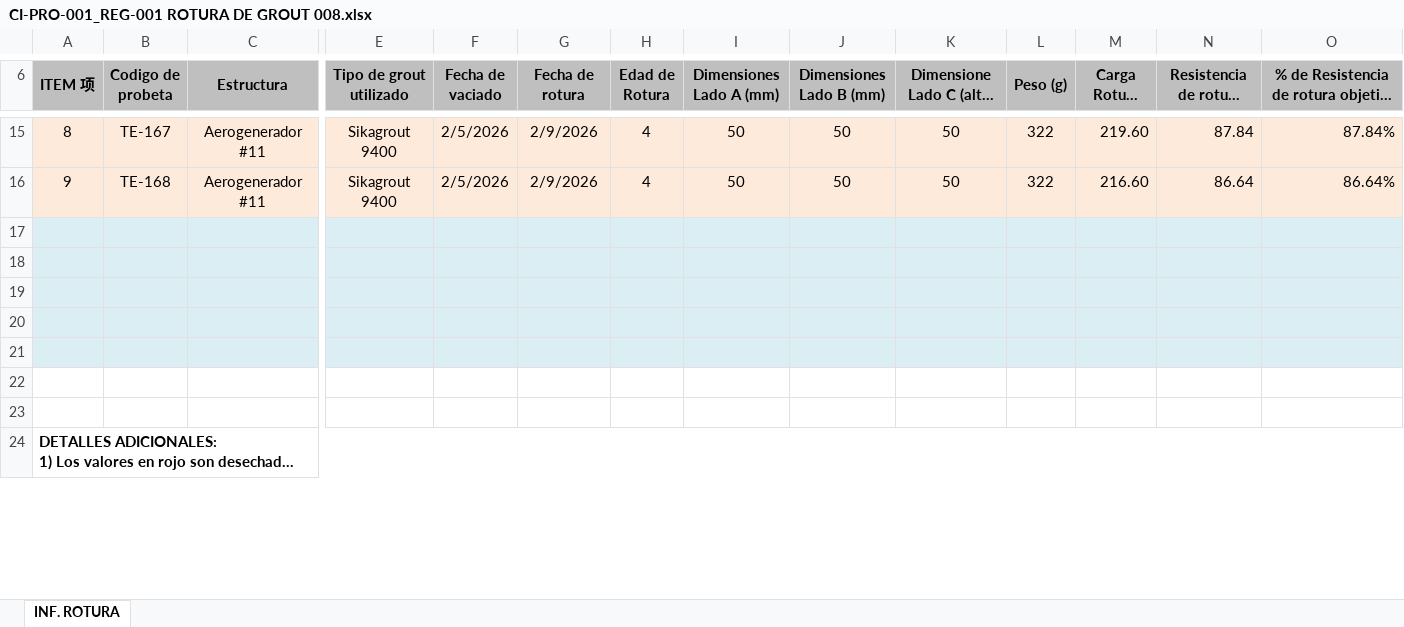
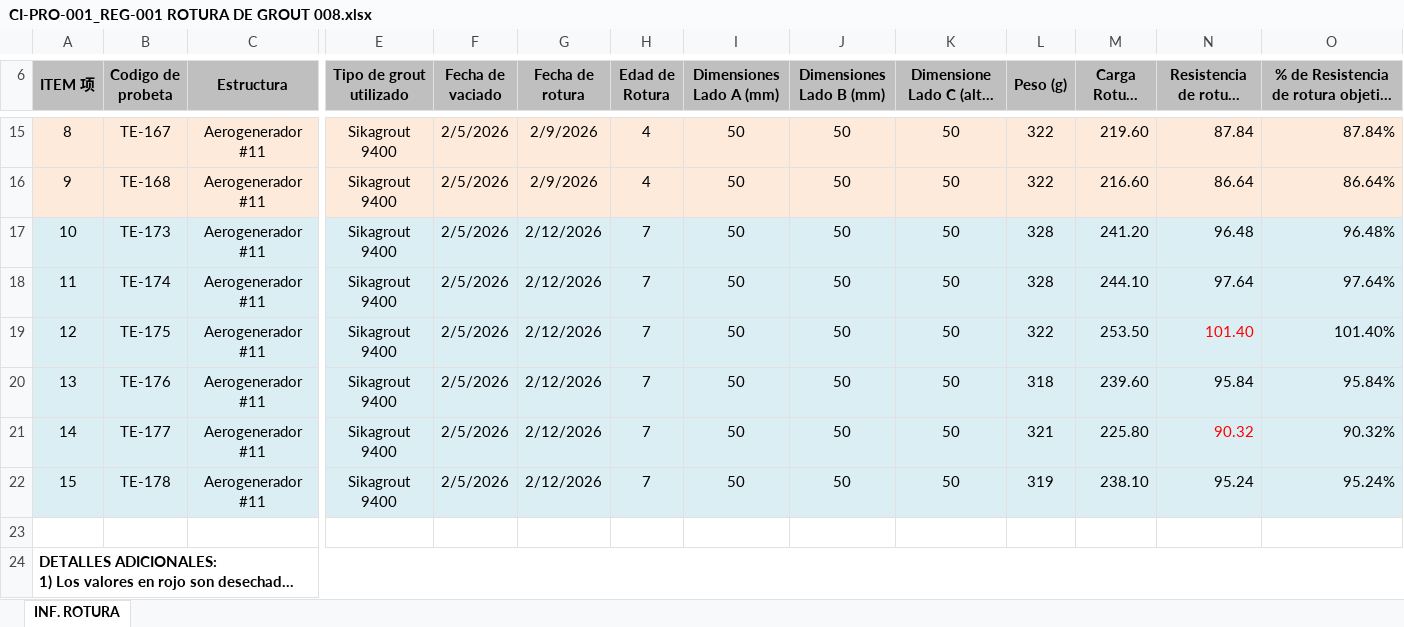
Before and after one commit to fertorm/Blue-Tech, an Excel workbook: Grout Stats/CI-PRO-001_REG-001 ROTURA DE GROUT 008.xlsx, sheet INF. ROTURA, drawn as a sheet; only a part is shown, gaps mark what is left out; long unchanged cells end in …; values as stored, in another font and other column widths than the file's, no borders; charts and pictures not drawn; removed rows and columns are numbered as before the commit, all else as after; rows hold the shown columns only; the diff covers the shown part only; the diff names each change by its address in the sheet, - before the commit and + after, or states it on an @@ line.

```diff
--- a/Grout Stats/CI-PRO-001_REG-001 ROTURA DE GROUT 008.xlsx (sheet INF. ROTURA)
+++ b/Grout Stats/CI-PRO-001_REG-001 ROTURA DE GROUT 008.xlsx (sheet INF. ROTURA)
-row 17: (empty)
-row 17: (empty)
+row 17: 10 | TE-173 | Aerogenerador #11 | Sikagrout 9400 | 2/5/2026 | 2/12/2026 | 7 | 50 | 50 | 50 | 328 | 241.20 | 96.48 | 96.48%
-row 18: (empty)
+row 18: 11 | TE-174 | Aerogenerador #11 | Sikagrout 9400 | 2/5/2026 | 2/12/2026 | 7 | 50 | 50 | 50 | 328 | 244.10 | 97.64 | 97.64%
-row 19: (empty)
+row 19: 12 | TE-175 | Aerogenerador #11 | Sikagrout 9400 | 2/5/2026 | 2/12/2026 | 7 | 50 | 50 | 50 | 322 | 253.50 | 101.40 | 101.40%
-row 20: (empty)
+row 20: 13 | TE-176 | Aerogenerador #11 | Sikagrout 9400 | 2/5/2026 | 2/12/2026 | 7 | 50 | 50 | 50 | 318 | 239.60 | 95.84 | 95.84%
-row 21: (empty)
+row 21: 14 | TE-177 | Aerogenerador #11 | Sikagrout 9400 | 2/5/2026 | 2/12/2026 | 7 | 50 | 50 | 50 | 321 | 225.80 | 90.32 | 90.32%
-A21:O21 fill: none
+A21:O21 fill: #DBEEF4
+row 22: 15 | TE-178 | Aerogenerador #11 | Sikagrout 9400 | 2/5/2026 | 2/12/2026 | 7 | 50 | 50 | 50 | 319 | 238.10 | 95.24 | 95.24%
```
Also changed, not shown: cell formats elsewhere in this sheet, 12 other files.
